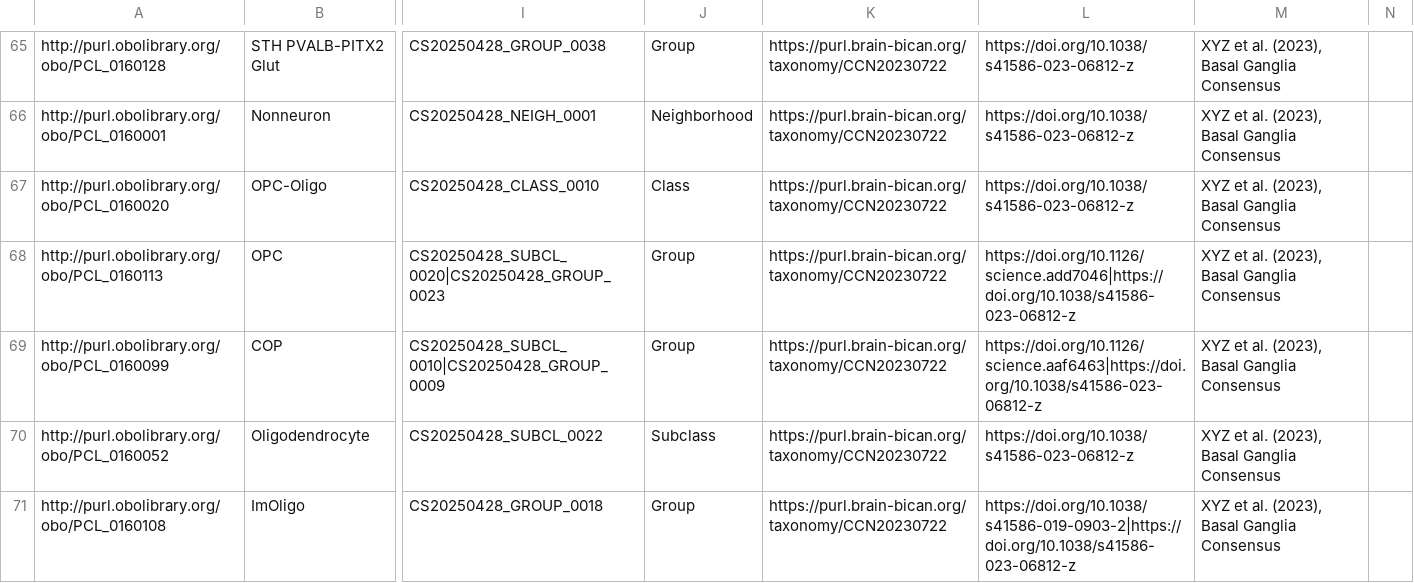
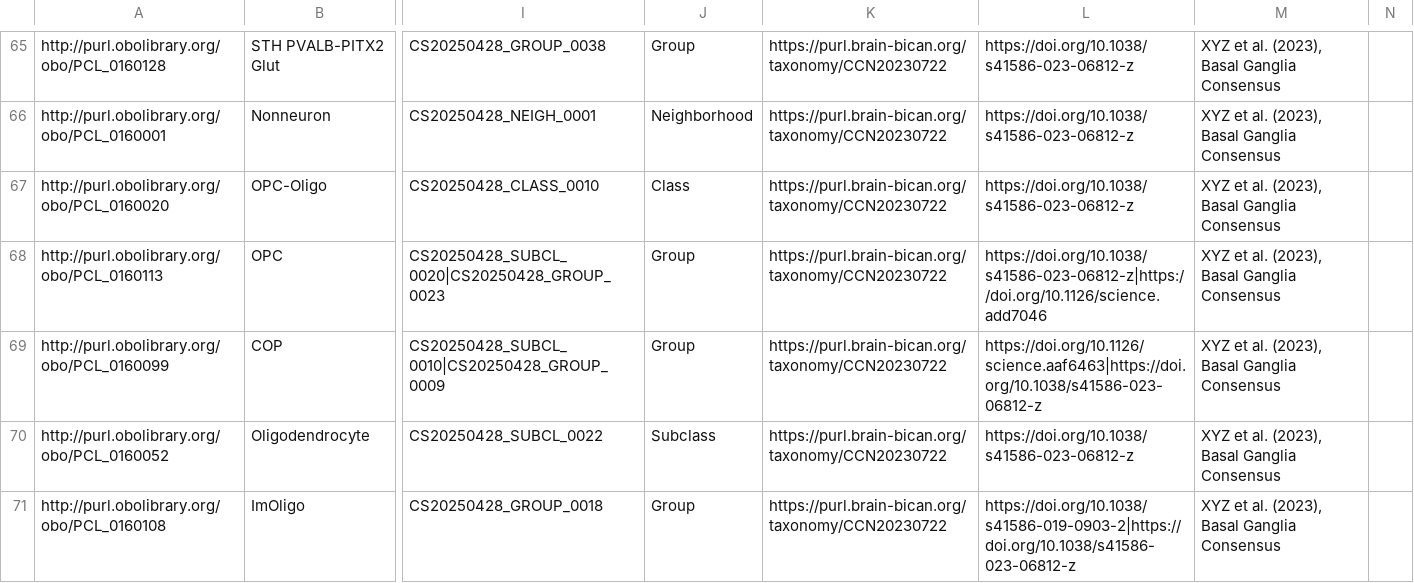
Before and after one commit to Cellular-Semantics/hmba_basal_ganglia_ontology, a TSV file: src/patterns/data/default/CCN20250428_class_base.tsv, drawn as a sheet; only a part is shown, gaps mark what is left out; the diff covers the shown part only; the diff names each change by its address in the sheet, - before the commit and + after, or states it on an @@ line.

```diff
--- a/src/patterns/data/default/CCN20250428_class_base.tsv
+++ b/src/patterns/data/default/CCN20250428_class_base.tsv
-L68: https://doi.org/10.1126/science.add7046|https://doi.org/10.1038/s41586-023-06812-z
+L68: https://doi.org/10.1038/s41586-023-06812-z|https://doi.org/10.1126/science.add7046
```
Also changed, not shown: 11 edited cells elsewhere in this file, 20 other files.
